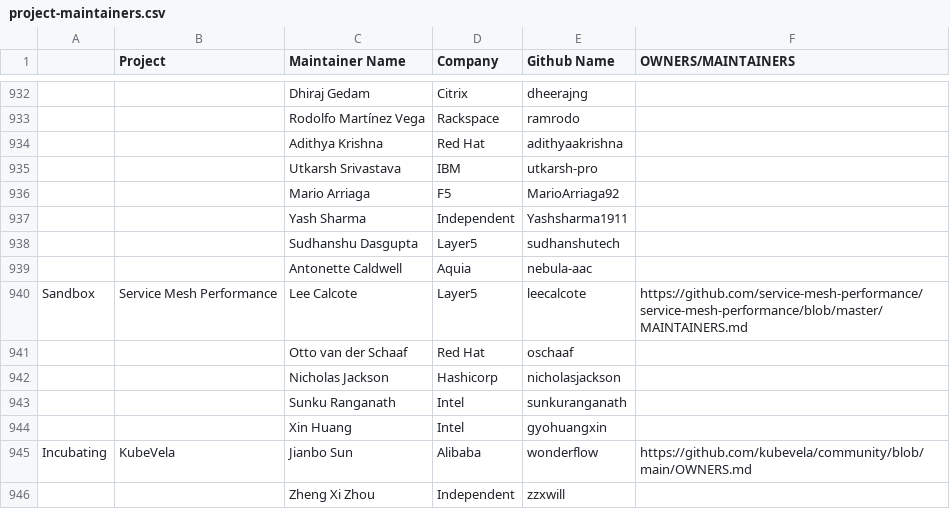
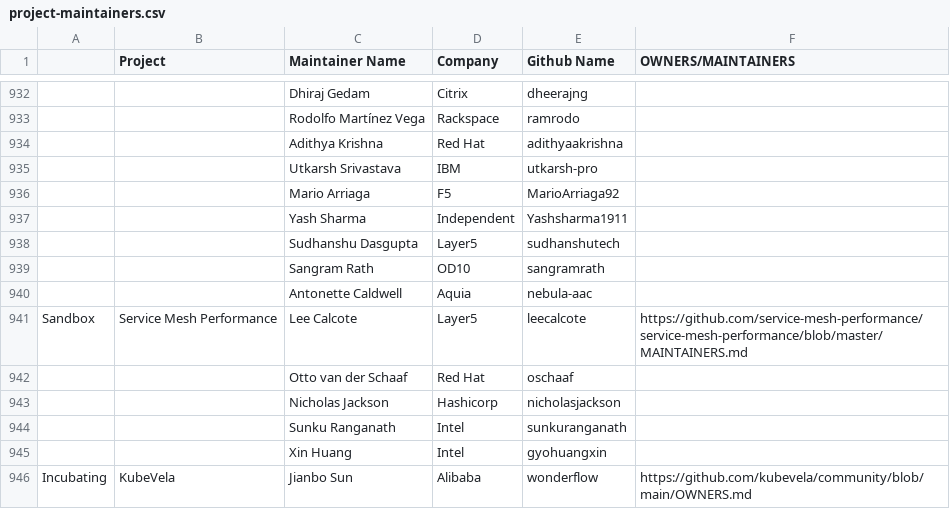
Before and after one commit to cncf/foundation, a CSV file: project-maintainers.csv, drawn as a sheet; only a part is shown, gaps mark what is left out; the shorter side is filled out with more unchanged rows; the diff names each change by its address in the sheet, - before the commit and + after, or states it on an @@ line.

Commit message:
Update meshery in project-maintainers.csv
Hi,

Please review and accept the enclosed updates to the list of Meshery maintainers.

Thanks!

cc @leecalcote

Signed-off-by: Sudhanshu Dasgupta <dasguptashivam23@gmail.com>

```diff
--- a/project-maintainers.csv
+++ b/project-maintainers.csv
+row 939:  |  | Sangram Rath | OD10 | sangramrath
```
